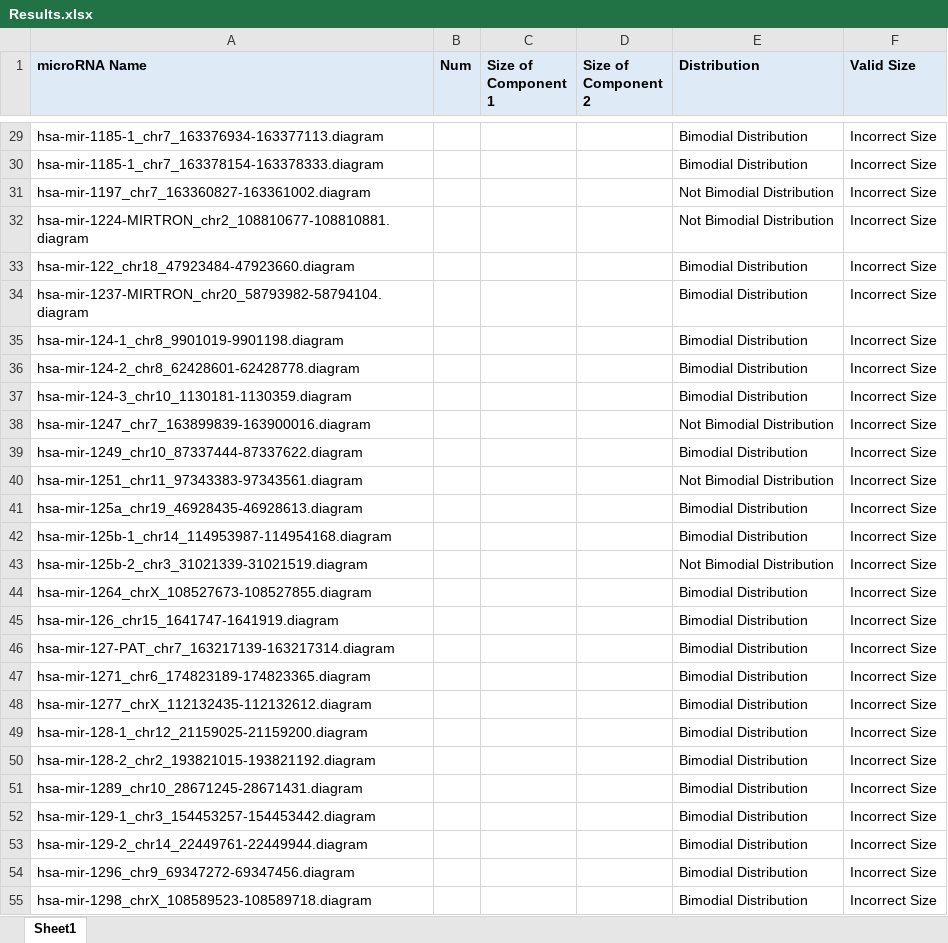
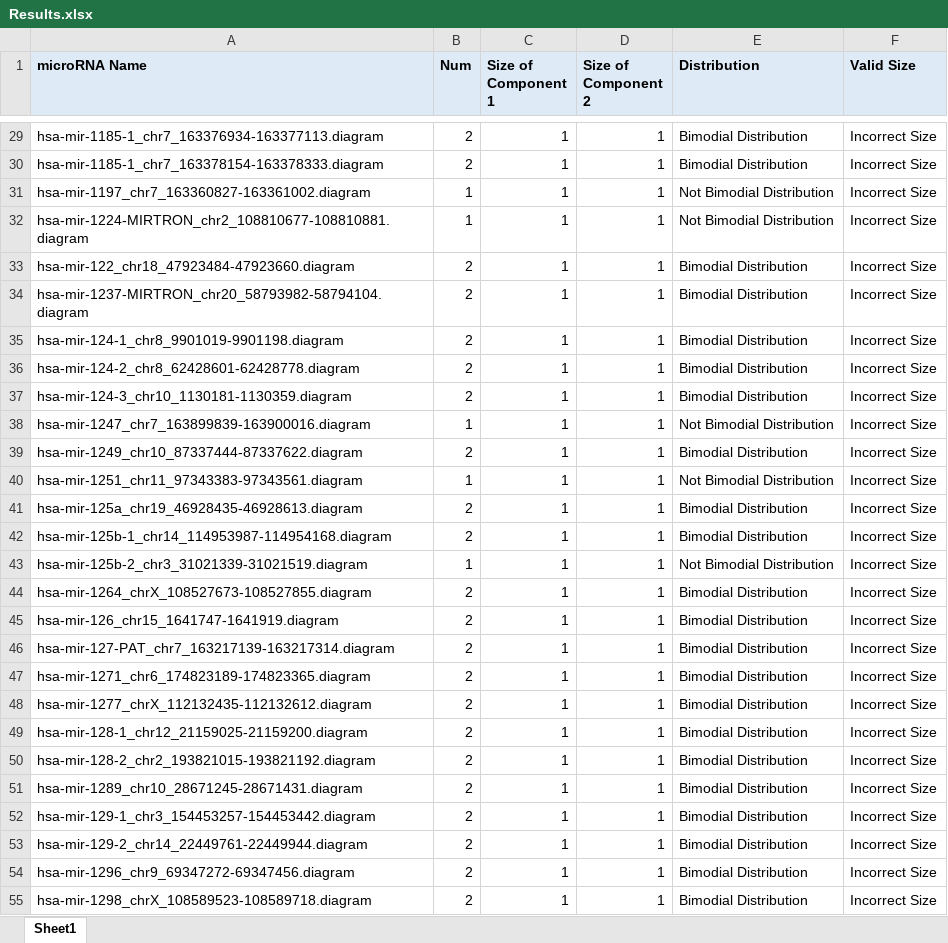
Before and after one commit to mareenamallory/CISC499, an Excel workbook: Results.xlsx, sheet Sheet1, drawn as a sheet; only a part is shown, gaps mark what is left out; values as stored, in another font and other column widths than the file's, no borders; the diff covers the shown part only; the diff names each change by its address in the sheet, - before the commit and + after, or states it on an @@ line.

```diff
--- a/Results.xlsx (sheet Sheet1)
+++ b/Results.xlsx (sheet Sheet1)
-B29:B30 (Num): (empty)
+B29:B30 (Num): 2
-C29:C55 (Size of Component 1): (empty)
+C29:C55 (Size of Component 1): 1
-D29:D55 (Size of Component 2): (empty)
+D29:D55 (Size of Component 2): 1
-B31:B32 (Num): (empty)
+B31:B32 (Num): 1
-B33:B37 (Num): (empty)
+B33:B37 (Num): 2
-B38 (Num): (empty)
+B38 (Num): 1
-B39 (Num): (empty)
+B39 (Num): 2
-B40 (Num): (empty)
+B40 (Num): 1
-B41:B42 (Num): (empty)
+B41:B42 (Num): 2
-B43 (Num): (empty)
+B43 (Num): 1
-B44:B55 (Num): (empty)
+B44:B55 (Num): 2
```
Also changed, not shown: 1131 edited cells elsewhere in this sheet, 2 other files.
